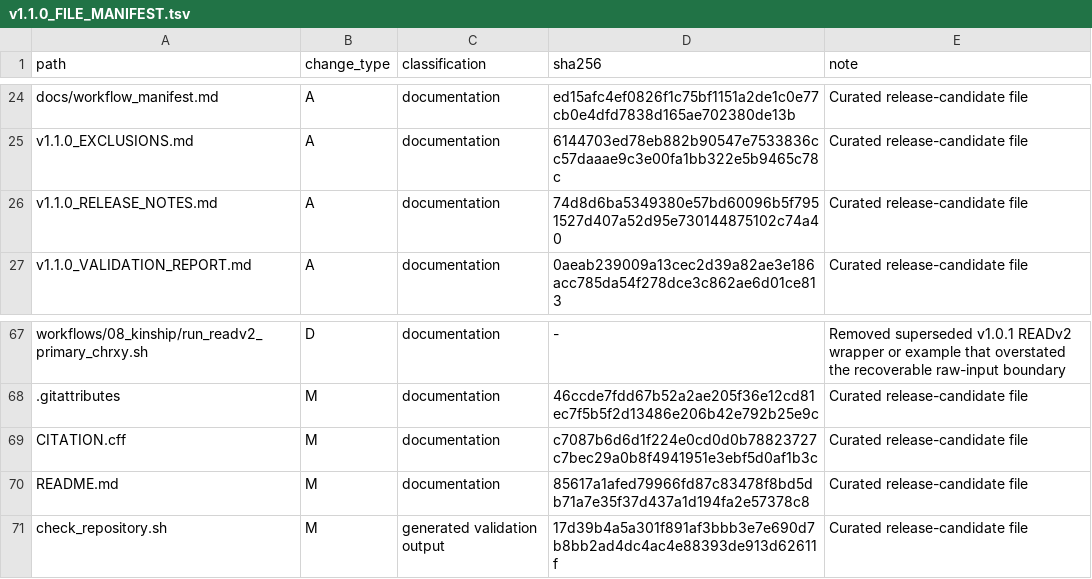
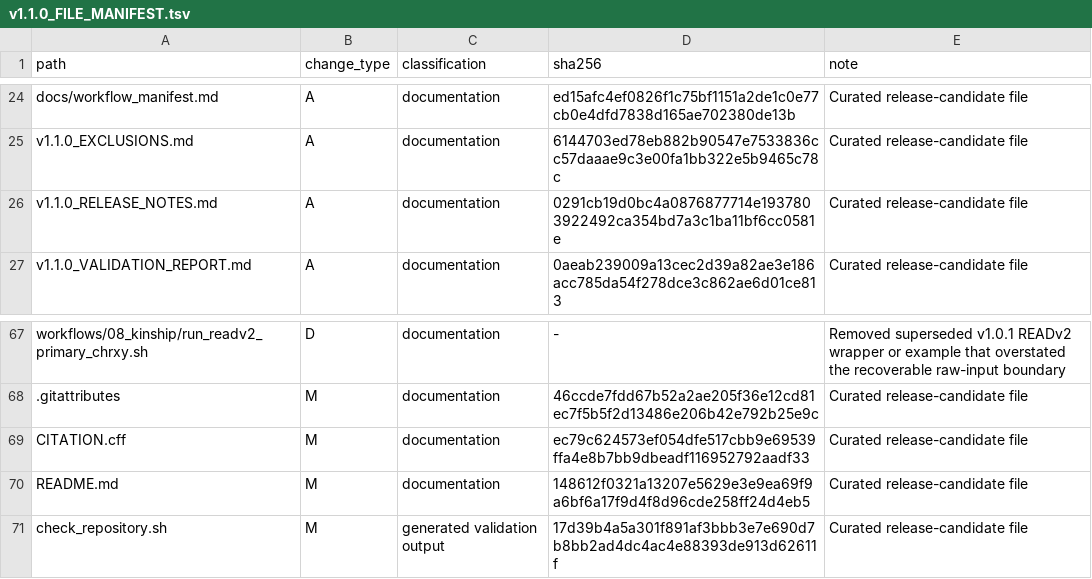
Before and after one commit to Tsenomiu/ORT_PMD_reproducibility, a TSV file: v1.1.0_FILE_MANIFEST.tsv, drawn as a sheet; only a part is shown, gaps mark what is left out.

```diff
--- a/v1.1.0_FILE_MANIFEST.tsv
+++ b/v1.1.0_FILE_MANIFEST.tsv
@@ -25,3 +25,3 @@ docs/workflow_manifest.md	A	documentation	ed15afc4ef0826f1c75bf1151a2de1c0e77cb0
 v1.1.0_EXCLUSIONS.md	A	documentation	6144703ed78eb882b90547e7533836cc57daaae9c3e00fa1bb322e5b9465c78c	Curated release-candidate file
-v1.1.0_RELEASE_NOTES.md	A	documentation	74d8d6ba5349380e57bd60096b5f7951527d407a52d95e730144875102c74a40	Curated release-candidate file
+v1.1.0_RELEASE_NOTES.md	A	documentation	0291cb19d0bc4a0876877714e1937803922492ca354bd7a3c1ba11bf6cc0581e	Curated release-candidate file
 v1.1.0_VALIDATION_REPORT.md	A	documentation	0aeab239009a13cec2d39a82ae3e186acc785da54f278dce3c862ae6d01ce813	Curated release-candidate file
@@ -68,4 +68,4 @@ workflows/08_kinship/run_readv2_primary_chrxy.sh	D	documentation	-	Removed super
 .gitattributes	M	documentation	46ccde7fdd67b52a2ae205f36e12cd81ec7f5b5f2d13486e206b42e792b25e9c	Curated release-candidate file
-CITATION.cff	M	documentation	c7087b6d6d1f224e0cd0d0b78823727c7bec29a0b8f4941951e3ebf5d0af1b3c	Curated release-candidate file
-README.md	M	documentation	85617a1afed79966fd87c83478f8bd5db71a7e35f37d437a1d194fa2e57378c8	Curated release-candidate file
+CITATION.cff	M	documentation	ec79c624573ef054dfe517cbb9e69539ffa4e8b7bb9dbeadf116952792aadf33	Curated release-candidate file
+README.md	M	documentation	148612f0321a13207e5629e3e9ea69f9a6bf6a17f9d4f8d96cde258ff24d4eb5	Curated release-candidate file
 check_repository.sh	M	generated validation output	17d39b4a5a301f891af3bbb3e7e690d7b8bb2ad4dc4ac4e88393de913d62611f	Curated release-candidate file
```
Also changed, not shown: 4 other files.
